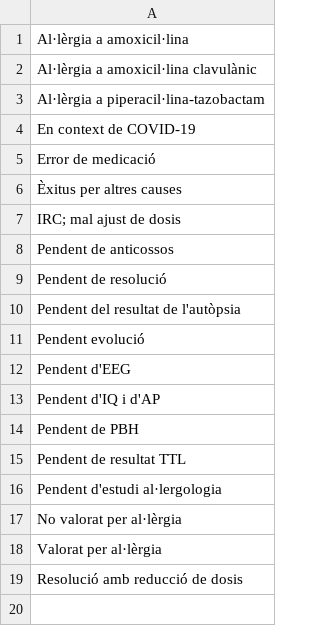
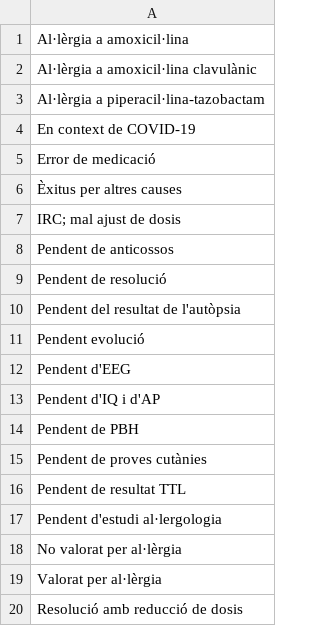
Before and after one commit to montaneva/FVcsv, a CSV file: comentaris.csv, drawn as a sheet.

Commit message:
Update comentaris.csv

```diff
--- a/comentaris.csv
+++ b/comentaris.csv
@@ -14,2 +14,3 @@ Pendent d'IQ i d'AP,
 Pendent de PBH,
+Pendent de proves cutànies
 Pendent de resultat TTL,
```
